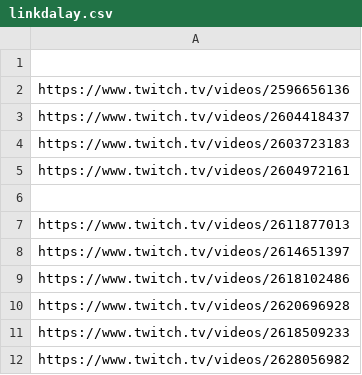
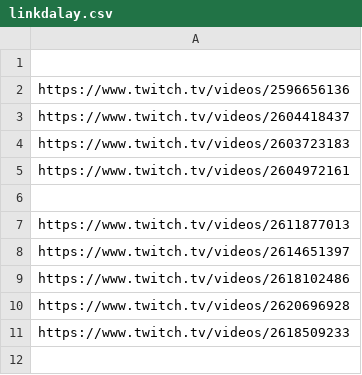
Before and after one commit to audreykft2qlbp1duqldp-del/TAI-twitch, a CSV file: linkdalay.csv, drawn as a sheet; the diff names each change by its address in the sheet, - before the commit and + after, or states it on an @@ line.

Commit message:
Update linkdalay.csv

```diff
--- a/linkdalay.csv
+++ b/linkdalay.csv
-row 12: https://www.twitch.tv/videos/2628056982
```
